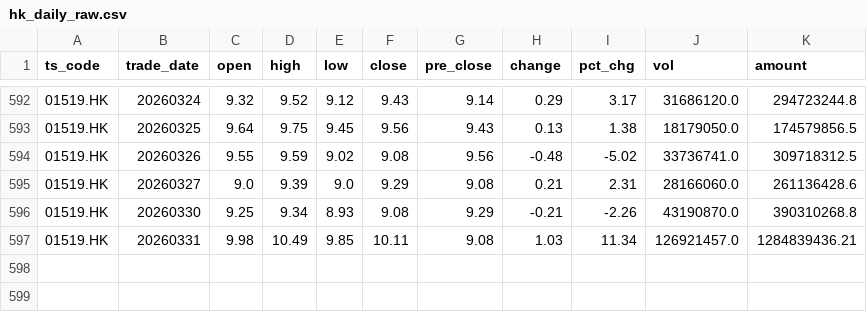
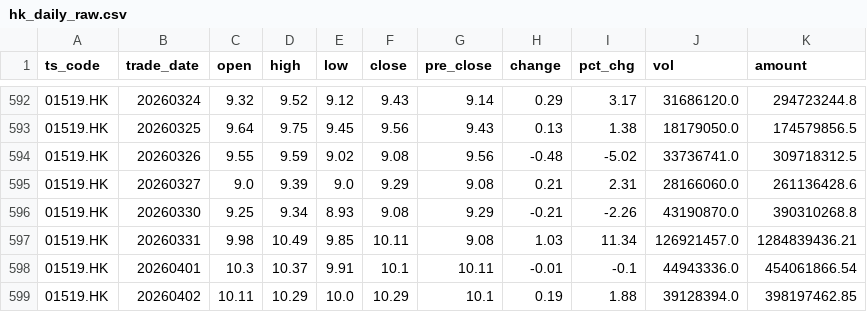
Before and after one commit to njedu2023-prog/JD-data, a CSV file: data_raw/1519.HK/hk_daily_raw.csv, drawn as a sheet; only a part is shown, gaps mark what is left out.

```diff
--- a/data_raw/1519.HK/hk_daily_raw.csv
+++ b/data_raw/1519.HK/hk_daily_raw.csv
@@ -597 +597,3 @@ ts_code,trade_date,open,high,low,close,pre_close,change,pct_chg,vol,amount
 01519.HK,20260331,9.98,10.49,9.85,10.11,9.08,1.03,11.34,126921457.0,1284839436.21
+01519.HK,20260401,10.3,10.37,9.91,10.1,10.11,-0.01,-0.1,44943336.0,454061866.54
+01519.HK,20260402,10.11,10.29,10.0,10.29,10.1,0.19,1.88,39128394.0,398197462.85
```
Also changed, not shown: data_clean/1519.HK/daily_clean.csv, refresh_log/refresh_log.csv.
